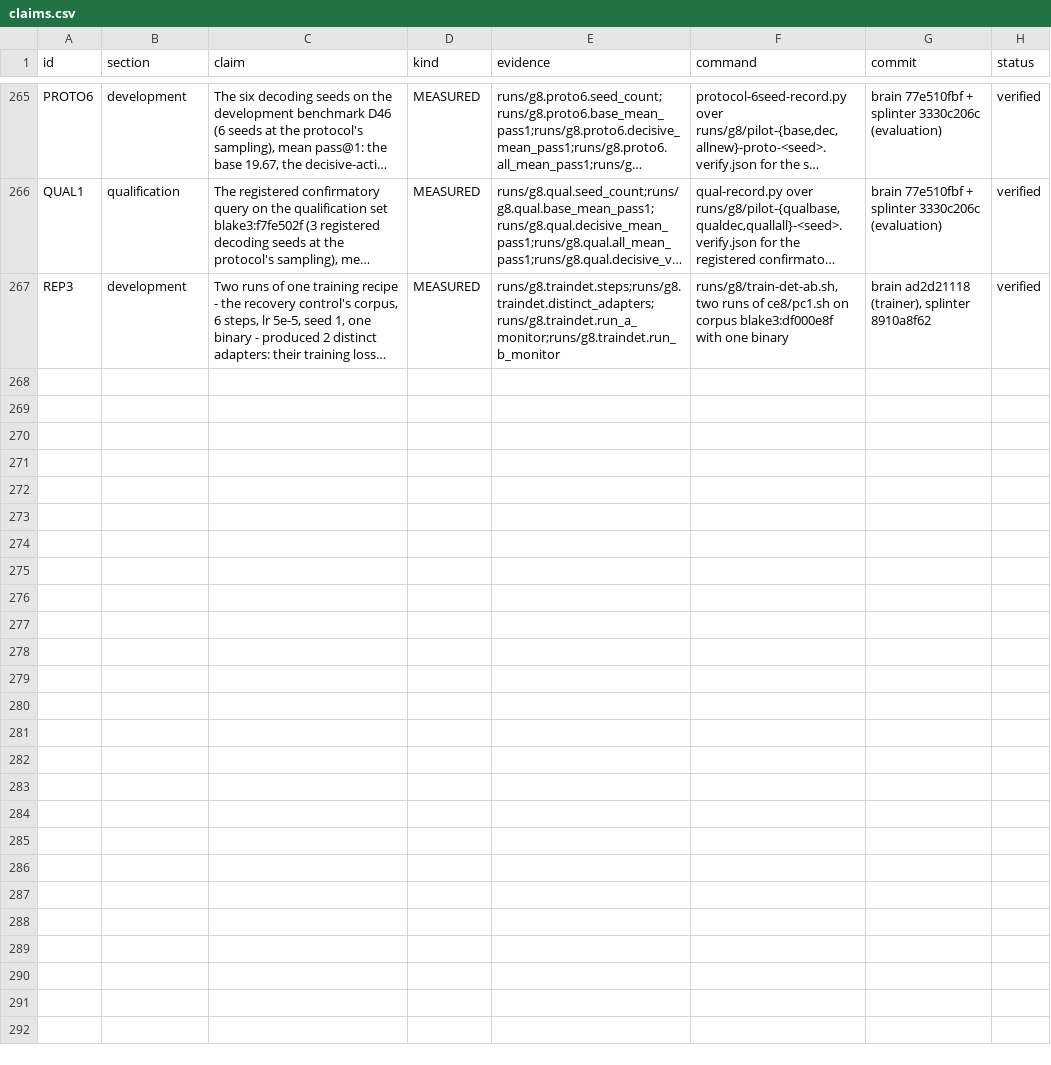
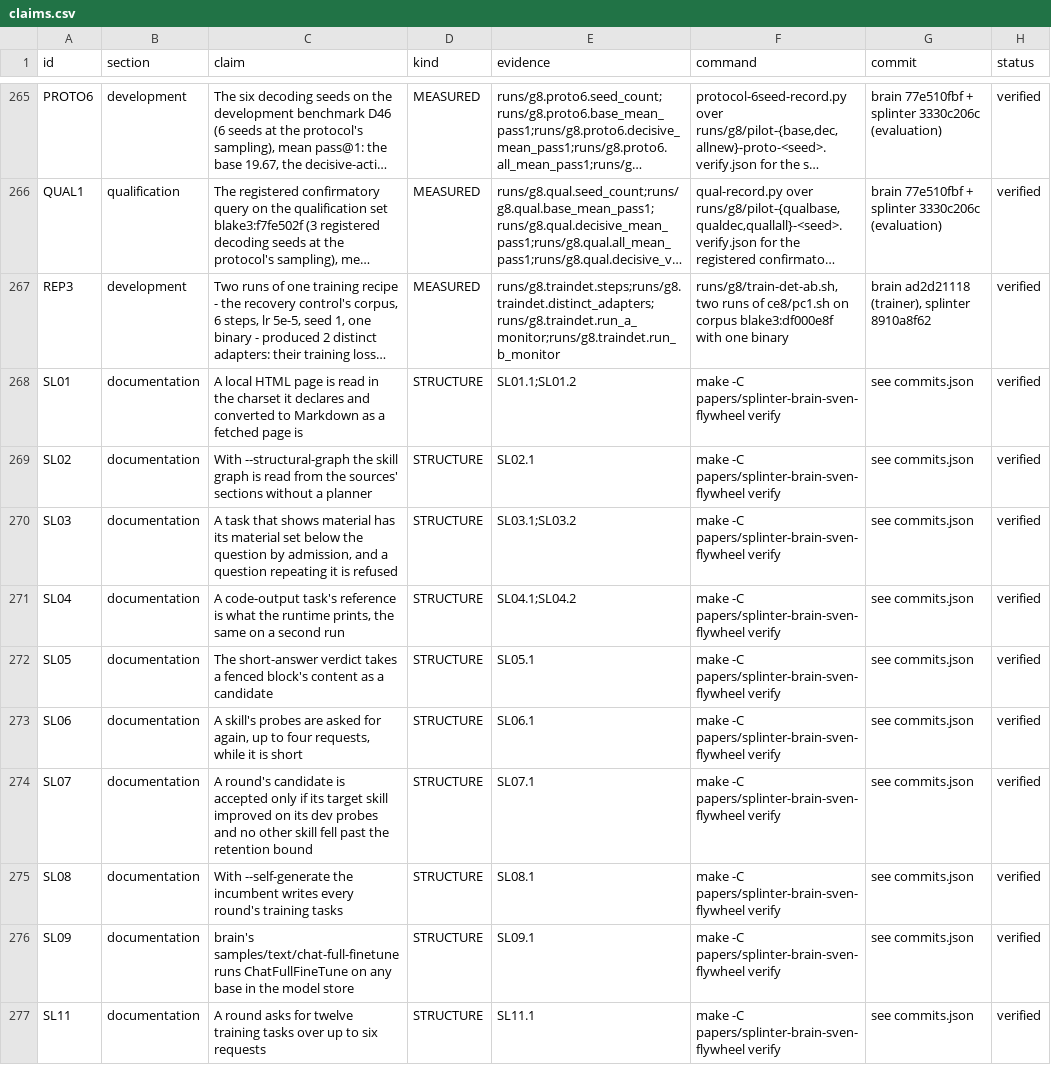
Before and after one commit to swedishembedded/splinter, a CSV file: papers/splinter-brain-sven-flywheel/data/claims.csv, drawn as a sheet; only a part is shown, gaps mark what is left out; long unchanged cells end in …; the diff covers the shown part only; the diff names each change by its address in the sheet, - before the commit and + after, or states it on an @@ line.

Commit message:
paper: a small model teaching itself from raw documentation
A section on the Lua 5.1 self-learning setup on Qwen3-4B with full
fine-tuning: how tasks, answers and probes are made, what full
fine-tuning of Qwen3 0.6B-8B costs on one GH200, and the ten things a
loop driven by a model of that size needed before a round could train,
each tied to the code that now meets it. The measurements cite records
of the evidence dataset; the runs' results follow when they finish.

```diff
--- a/papers/splinter-brain-sven-flywheel/data/claims.csv
+++ b/papers/splinter-brain-sven-flywheel/data/claims.csv
+row 268: SL01 | documentation | A local HTML page is read in the charset it declares and converted to Markdown as a fetched page is | STRUCTURE | SL01.1;SL01.2 | make -C papers/splinter-brain-sven-flywheel verify | see commits.json | verified
+row 269: SL02 | documentation | With --structural-graph the skill graph is read from the sources' sections without a planner | STRUCTURE | SL02.1 | make -C papers/splinter-brain-sven-flywheel verify | see commits.json | verified
+row 270: SL03 | documentation | A task that shows material has its material set below the question by admission, and a question repeating it is refused | STRUCTURE | SL03.1;SL03.2 | make -C papers/splinter-brain-sven-flywheel verify | see commits.json | verified
+row 271: SL04 | documentation | A code-output task's reference is what the runtime prints, the same on a second run | STRUCTURE | SL04.1;SL04.2 | make -C papers/splinter-brain-sven-flywheel verify | see commits.json | verified
+row 272: SL05 | documentation | The short-answer verdict takes a fenced block's content as a candidate | STRUCTURE | SL05.1 | make -C papers/splinter-brain-sven-flywheel verify | see commits.json | verified
+row 273: SL06 | documentation | A skill's probes are asked for again, up to four requests, while it is short | STRUCTURE | SL06.1 | make -C papers/splinter-brain-sven-flywheel verify | see commits.json | verified
+row 274: SL07 | documentation | A round's candidate is accepted only if its target skill improved on its dev probes and no other skill fell past the retention bound | STRUCTURE | SL07.1 | make -C papers/splinter-brain-sven-flywheel verify | see commits.json | verified
+row 275: SL08 | documentation | With --self-generate the incumbent writes every round's training tasks | STRUCTURE | SL08.1 | make -C papers/splinter-brain-sven-flywheel verify | see commits.json | verified
+row 276: SL09 | documentation | brain's samples/text/chat-full-finetune runs ChatFullFineTune on any base in the model store | STRUCTURE | SL09.1 | make -C papers/splinter-brain-sven-flywheel verify | see commits.json | verified
+row 277: SL11 | documentation | A round asks for twelve training tasks over up to six requests | STRUCTURE | SL11.1 | make -C papers/splinter-brain-sven-flywheel verify | see commits.json | verified
```
Also changed, not shown: 9 added rows elsewhere in this file, 6 other files.
